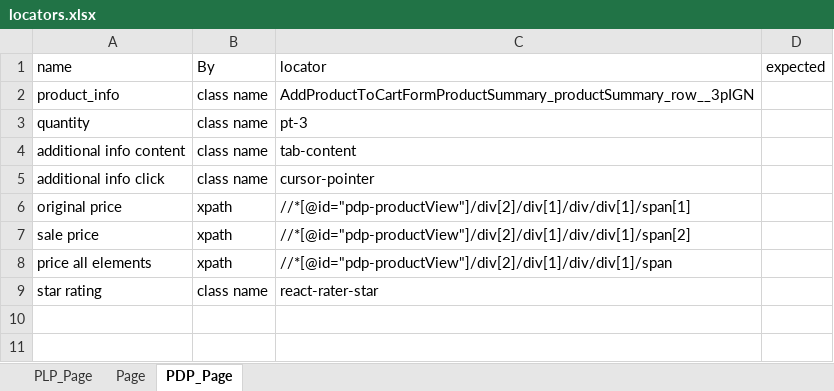
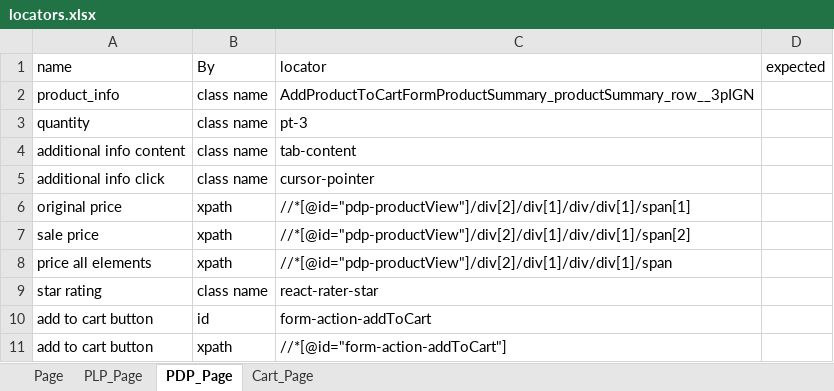
Before and after one commit to bonaris/bvt_poc, an Excel workbook: test_data/locators.xlsx, sheet PDP_Page, drawn as a sheet; values as stored, in another font and other column widths than the file's, no borders; the diff names each change by its address in the sheet, - before the commit and + after, or states it on an @@ line.

Commit message:
feat: pdp page complete in current scope, cart page in progress

```diff
--- a/test_data/locators.xlsx (sheet PDP_Page)
+++ b/test_data/locators.xlsx (sheet PDP_Page)
+sheet tab: Cart_Page
@@ sheet tab order changed: Page | PLP_Page | PDP_Page | Cart_Page @@
+row 10: add to cart button | id | form-action-addToCart
+row 11: add to cart button | xpath | //*[@id="form-action-addToCart"]
```
Also changed, not shown: test_data/test_data.xlsx, 6 other files.
